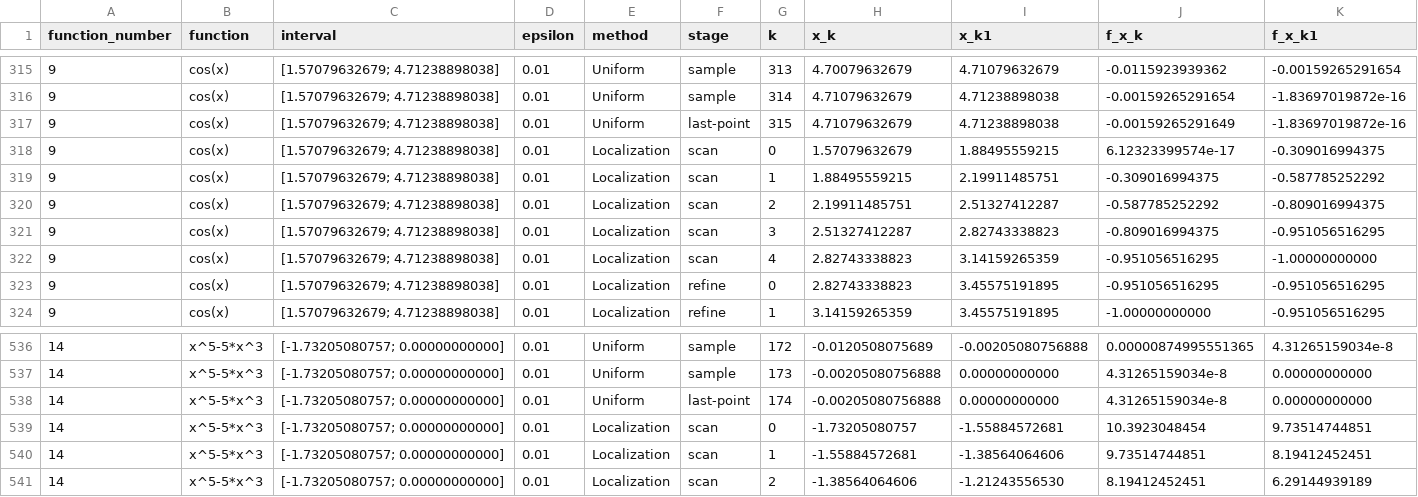
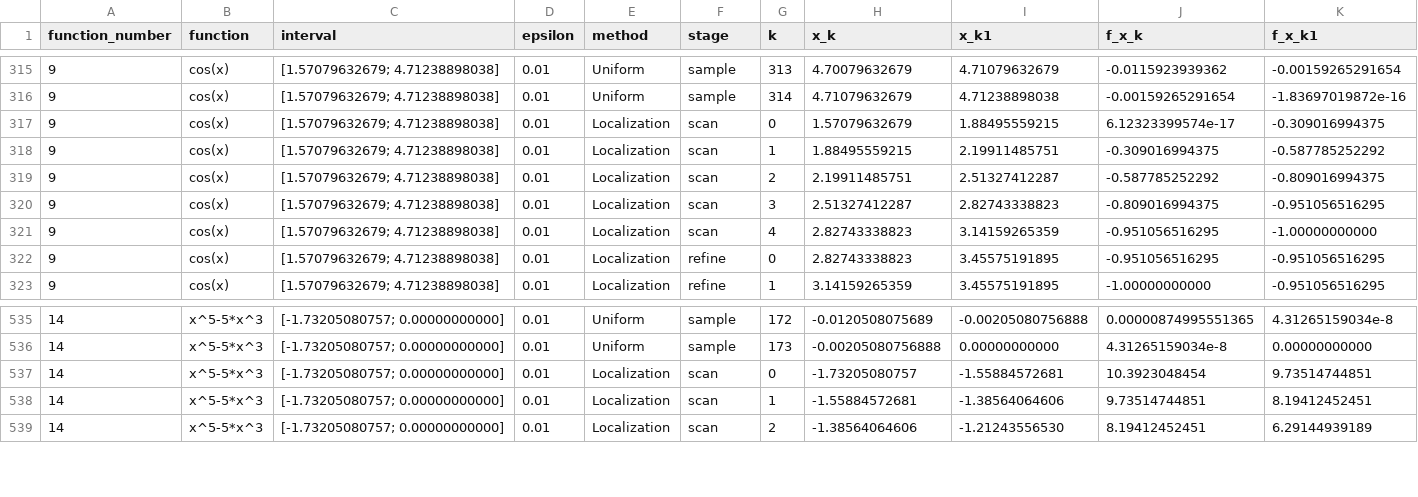
Before and after one commit to skiiesea/MFUA, a CSV file: 3_course/c++/uniform_exhaustive_search_method/Variant_1/task2_iteration_tables.csv, drawn as a sheet; only a part is shown, gaps mark what is left out; rows hold the shown columns only; the diff names each change by its address in the sheet, - before the commit and + after, or states it on an @@ line.

Commit message:
Fix uniform-search iteration rows in task 2 CSV

```diff
--- a/3_course/c++/uniform_exhaustive_search_method/Variant_1/task2_iteration_tables.csv
+++ b/3_course/c++/uniform_exhaustive_search_method/Variant_1/task2_iteration_tables.csv
-row 317: 9 | cos(x) | [1.57079632679; 4.71238898038] | 0.01 | Uniform | last-point | 315 | 4.71079632679 | 4.71238898038 | -0.00159265291649 | -1.83697019872e-16
-row 538: 14 | x^5-5*x^3 | [-1.73205080757; 0.00000000000] | 0.01 | Uniform | last-point | 174 | -0.00205080756888 | 0.00000000000 | 4.31265159034e-8 | 0.00000000000
```
